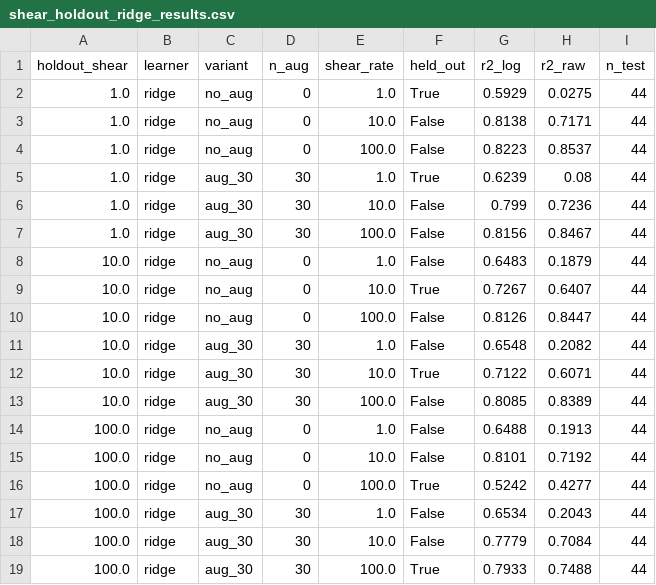
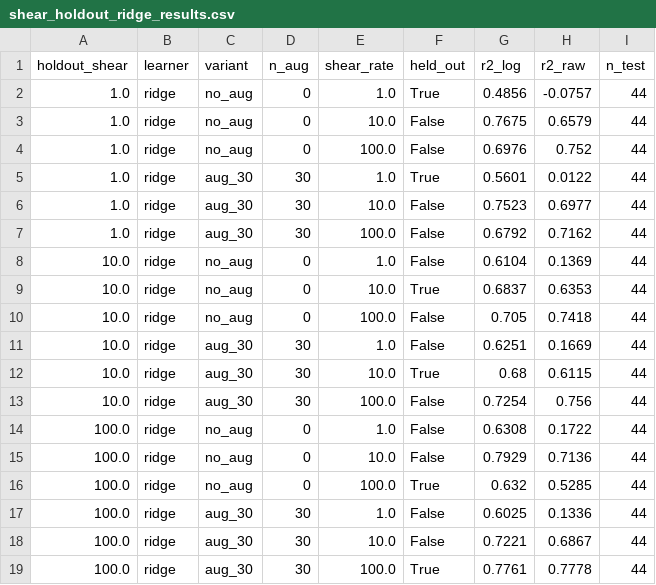
Before and after one commit to jaifm/msc-dissertation-mots1, a CSV file: data/processed/xgboost_experiments/shear_holdout_ridge_results.csv, drawn as a sheet.

```diff
--- a/data/processed/xgboost_experiments/shear_holdout_ridge_results.csv
+++ b/data/processed/xgboost_experiments/shear_holdout_ridge_results.csv
@@ -1,19 +1,19 @@
 holdout_shear,learner,variant,n_aug,shear_rate,held_out,r2_log,r2_raw,n_test
-1.0,ridge,no_aug,0,1.0,True,0.5929,0.0275,44
-1.0,ridge,no_aug,0,10.0,False,0.8138,0.7171,44
-1.0,ridge,no_aug,0,100.0,False,0.8223,0.8537,44
-1.0,ridge,aug_30,30,1.0,True,0.6239,0.08,44
-1.0,ridge,aug_30,30,10.0,False,0.799,0.7236,44
-1.0,ridge,aug_30,30,100.0,False,0.8156,0.8467,44
-10.0,ridge,no_aug,0,1.0,False,0.6483,0.1879,44
-10.0,ridge,no_aug,0,10.0,True,0.7267,0.6407,44
-10.0,ridge,no_aug,0,100.0,False,0.8126,0.8447,44
-10.0,ridge,aug_30,30,1.0,False,0.6548,0.2082,44
-10.0,ridge,aug_30,30,10.0,True,0.7122,0.6071,44
-10.0,ridge,aug_30,30,100.0,False,0.8085,0.8389,44
-100.0,ridge,no_aug,0,1.0,False,0.6488,0.1913,44
-100.0,ridge,no_aug,0,10.0,False,0.8101,0.7192,44
-100.0,ridge,no_aug,0,100.0,True,0.5242,0.4277,44
-100.0,ridge,aug_30,30,1.0,False,0.6534,0.2043,44
-100.0,ridge,aug_30,30,10.0,False,0.7779,0.7084,44
-100.0,ridge,aug_30,30,100.0,True,0.7933,0.7488,44
+1.0,ridge,no_aug,0,1.0,True,0.4856,-0.0757,44
+1.0,ridge,no_aug,0,10.0,False,0.7675,0.6579,44
+1.0,ridge,no_aug,0,100.0,False,0.6976,0.752,44
+1.0,ridge,aug_30,30,1.0,True,0.5601,0.0122,44
+1.0,ridge,aug_30,30,10.0,False,0.7523,0.6977,44
+1.0,ridge,aug_30,30,100.0,False,0.6792,0.7162,44
+10.0,ridge,no_aug,0,1.0,False,0.6104,0.1369,44
+10.0,ridge,no_aug,0,10.0,True,0.6837,0.6353,44
+10.0,ridge,no_aug,0,100.0,False,0.705,0.7418,44
+10.0,ridge,aug_30,30,1.0,False,0.6251,0.1669,44
+10.0,ridge,aug_30,30,10.0,True,0.68,0.6115,44
+10.0,ridge,aug_30,30,100.0,False,0.7254,0.756,44
+100.0,ridge,no_aug,0,1.0,False,0.6308,0.1722,44
+100.0,ridge,no_aug,0,10.0,False,0.7929,0.7136,44
+100.0,ridge,no_aug,0,100.0,True,0.632,0.5285,44
+100.0,ridge,aug_30,30,1.0,False,0.6025,0.1336,44
+100.0,ridge,aug_30,30,10.0,False,0.7221,0.6867,44
+100.0,ridge,aug_30,30,100.0,True,0.7761,0.7778,44
```
Also changed, not shown: data/processed/xgboost_experiments/conformal_ridge_detail.csv, data/processed/xgboost_experiments/conformal_ridge_mondrian_detail.csv, 7 other files.
